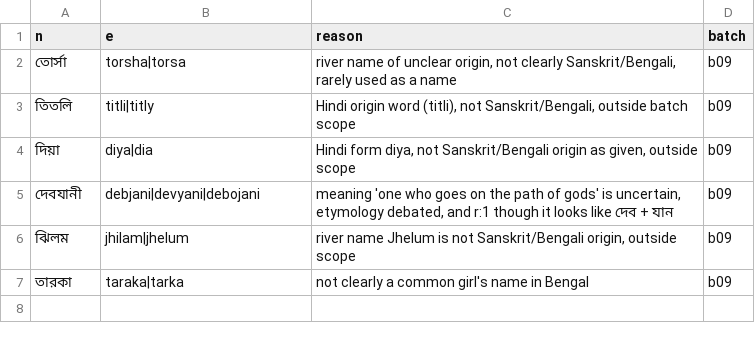
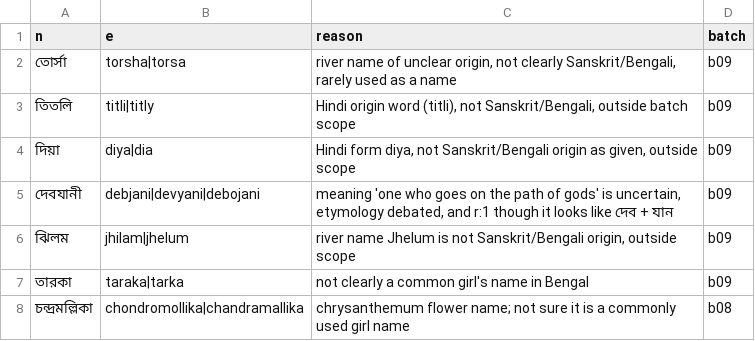
Before and after one commit to Gyanmokshaa/ubiquitous-parakeet, a CSV file: namkotha-names/doubtful.csv, drawn as a sheet.

```diff
--- a/namkotha-names/doubtful.csv
+++ b/namkotha-names/doubtful.csv
@@ -7 +7,2 @@ n,e,reason,batch
 তারকা,taraka|tarka,not clearly a common girl's name in Bengal,b09
+চন্দ্রমল্লিকা,chondromollika|chandramallika,chrysanthemum flower name; not sure it is a commonly used girl name,b08
```
Also changed, not shown: 5 other files.
